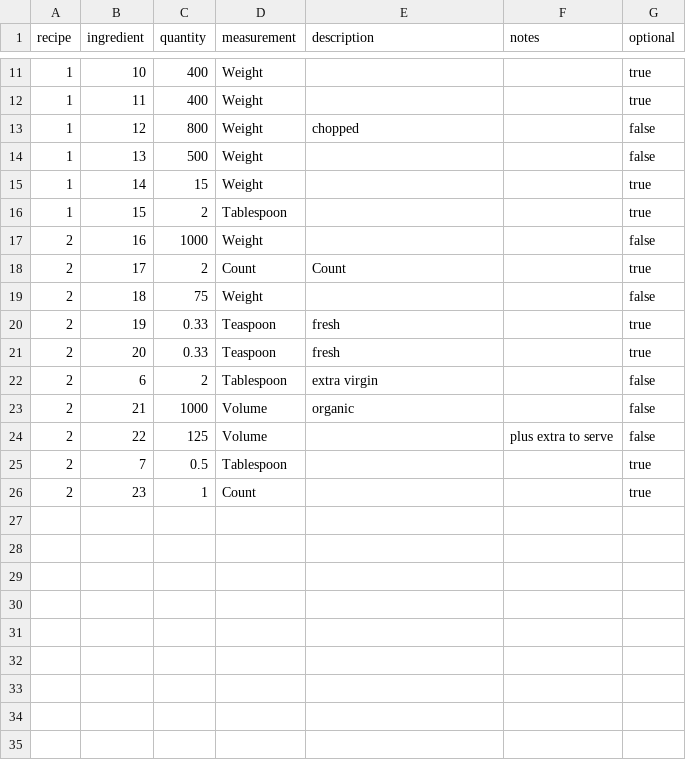
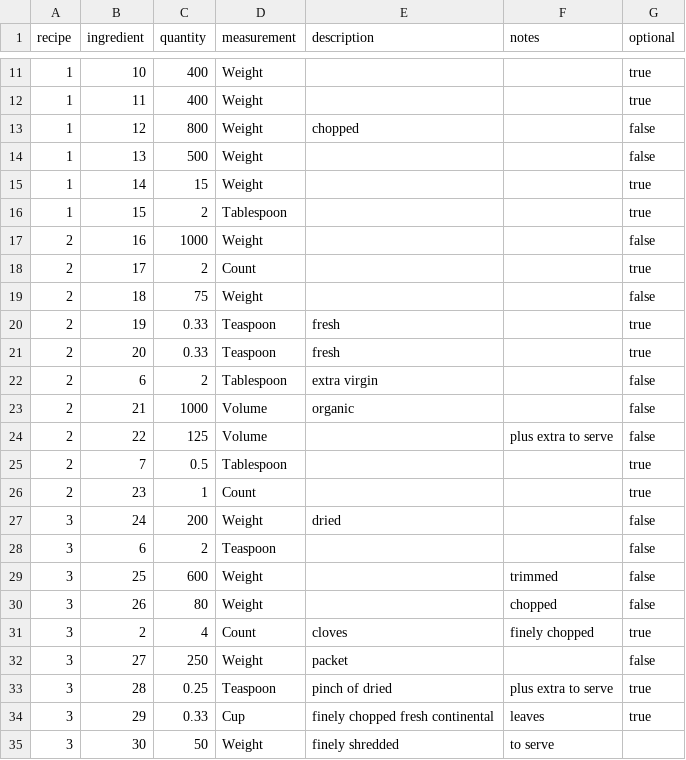
Before and after one commit to SaeedBaig/Wingredient, a CSV file: wingredient/dbdata/recipeToIngredient.csv, drawn as a sheet; only a part is shown, gaps mark what is left out.

```diff
--- a/wingredient/dbdata/recipeToIngredient.csv
+++ b/wingredient/dbdata/recipeToIngredient.csv
@@ -17,3 +17,3 @@ recipe,ingredient,quantity,measurement,description,notes,optional
 2,16,1000,Weight,,,false
-2,17,2,Count,Count,,true
+2,17,2,Count,,,true
 2,18,75,Weight,,,false
@@ -26 +26,10 @@ recipe,ingredient,quantity,measurement,description,notes,optional
 2,23,1,Count,,,true
+3,24,200,Weight,dried,,false
+3,6,2,Teaspoon,,,false
+3,25,600,Weight,,trimmed,false
+3,26,80,Weight,,chopped,false
+3,2,4,Count,cloves,finely chopped,true
+3,27,250,Weight,packet,,false
+3,28,0.25,Teaspoon,pinch of dried,plus extra to serve,true
+3,29,0.33,Cup,finely chopped fresh continental,leaves,true
+3,30,50,Weight,finely shredded,to serve,
```
Also changed, not shown: wingredient/dbdata/ingredient.csv, wingredient/dbdata/recipe.csv, 4 other files.
